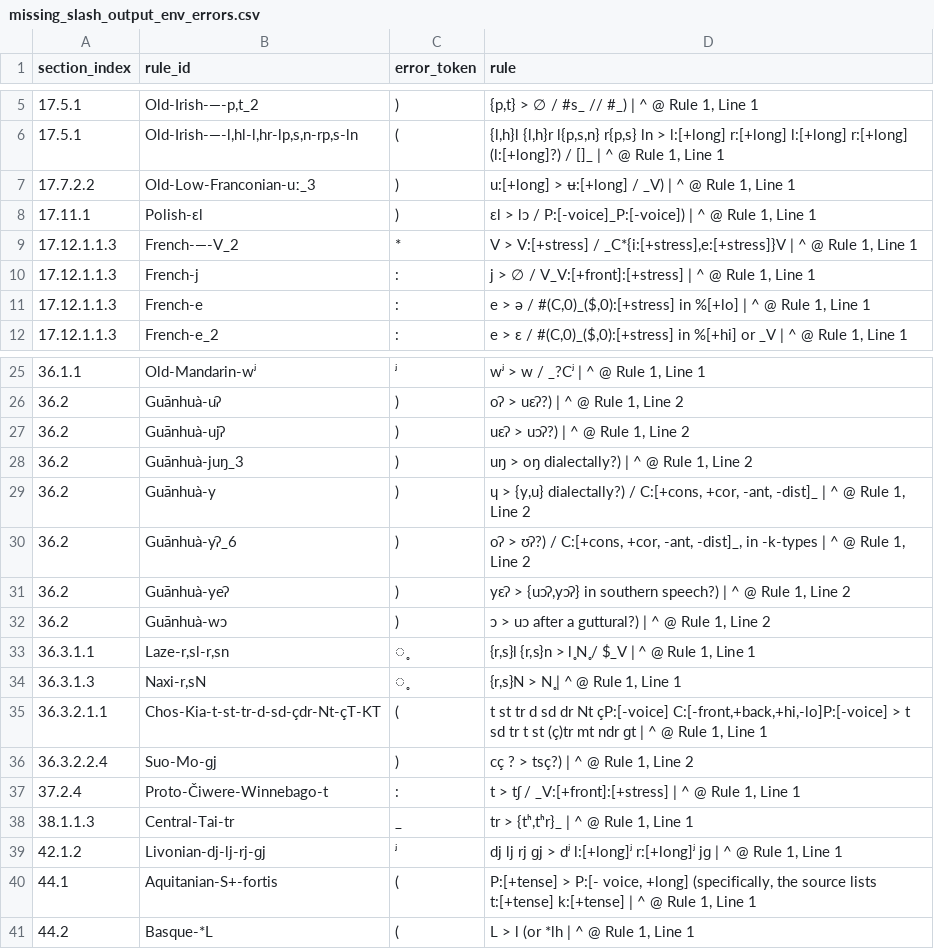
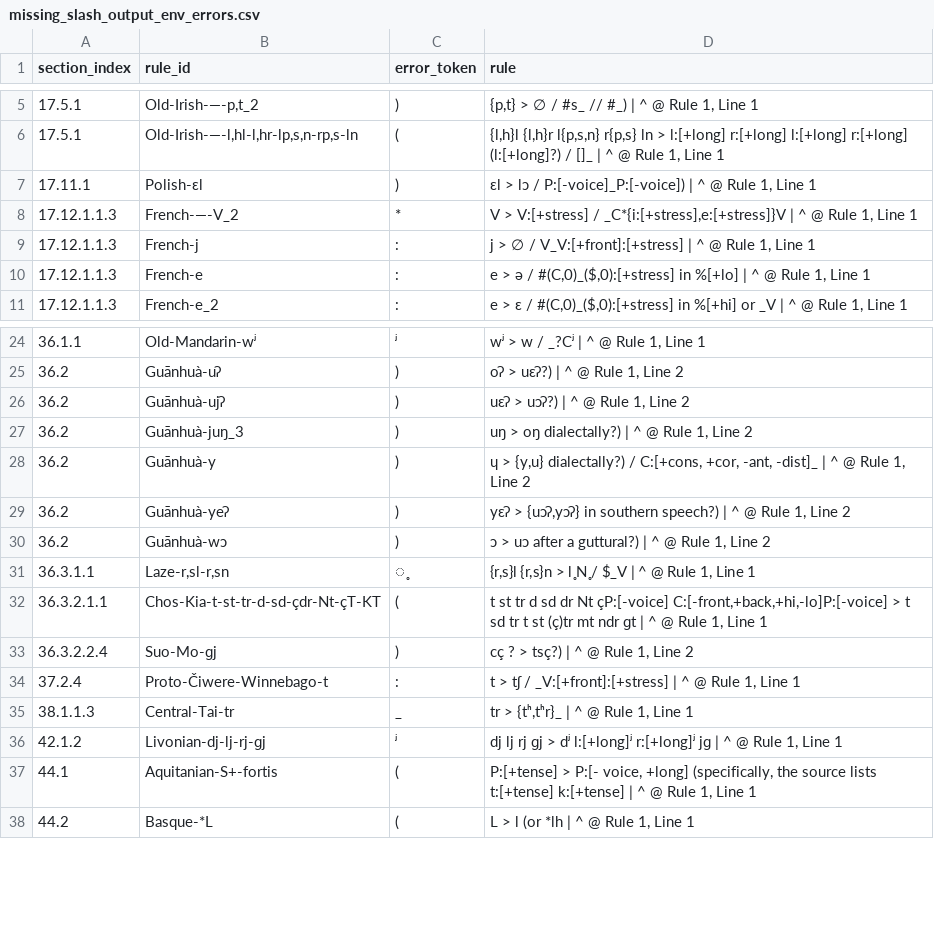
Before and after one commit to Pappa/conlanger, a CSV file: .scratch/rule-index/inventory/error_clusters/missing_slash_output_env_errors.csv, drawn as a sheet; only a part is shown, gaps mark what is left out; the diff names each change by its address in the sheet, - before the commit and + after, or states it on an @@ line.

```diff
--- a/.scratch/rule-index/inventory/error_clusters/missing_slash_output_env_errors.csv
+++ b/.scratch/rule-index/inventory/error_clusters/missing_slash_output_env_errors.csv
-row 7: 17.7.2.2 | Old-Low-Franconian-uː_3 | ) | u:[+long] > ʉ:[+long] / _V) | ^ @ Rule 1, Line 1
-row 30: 36.2 | Guānhuà-yʔ_6 | ) | oʔ > ʊʔ?) / C:[+cons, +cor, -ant, -dist]_, in -k-types | ^ @ Rule 1, Line 2
-row 34: 36.3.1.3 | Naxi-r,sN | ̥ | {r,s}N > N̥ | ^ @ Rule 1, Line 1
```
Also changed, not shown: .scratch/rule-index/inventory/error_clusters/unknown_character_errors.csv, .scratch/rule-index/inventory/error_clusters/unknown_grouping_errors.csv, 12 other files.
